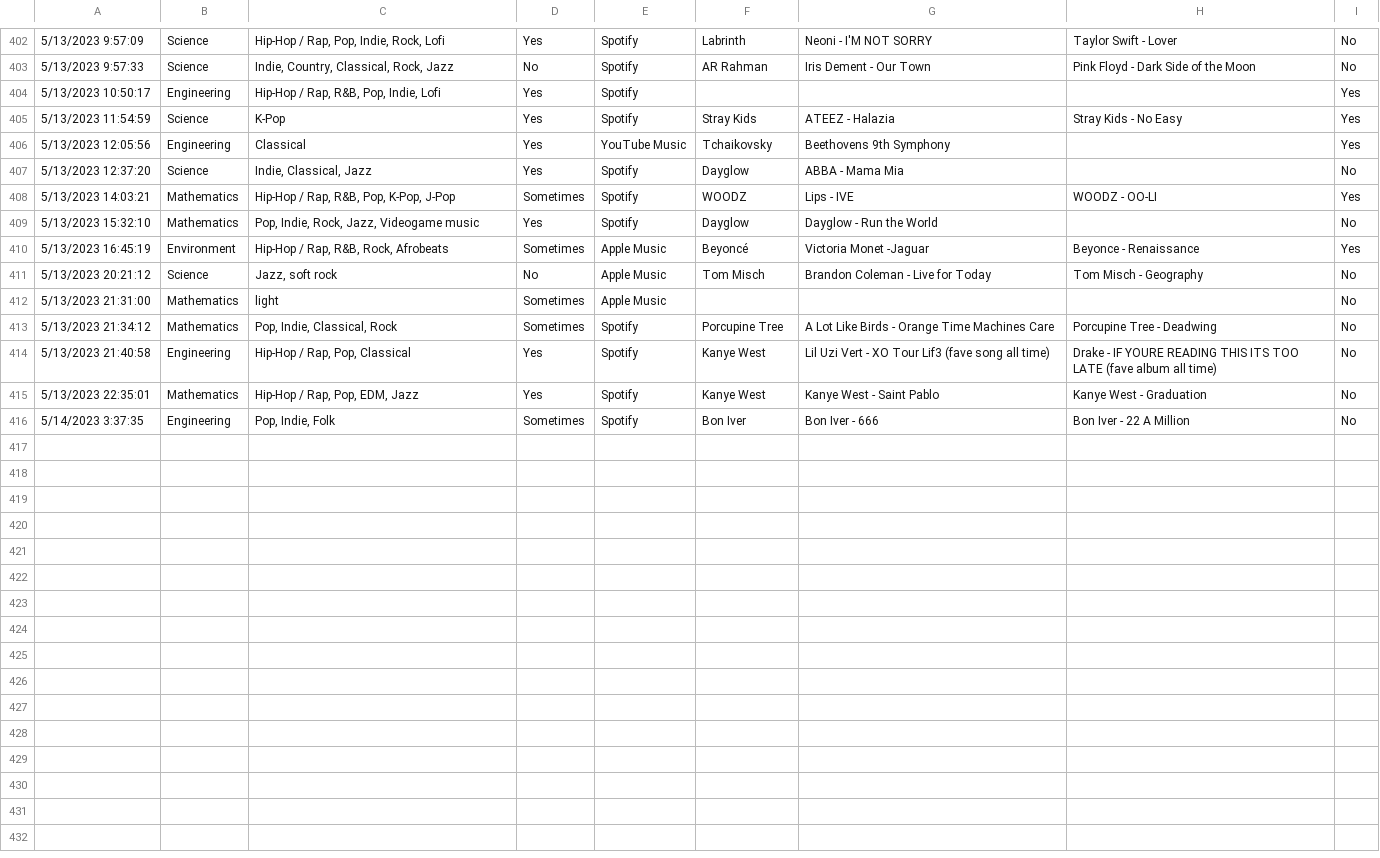
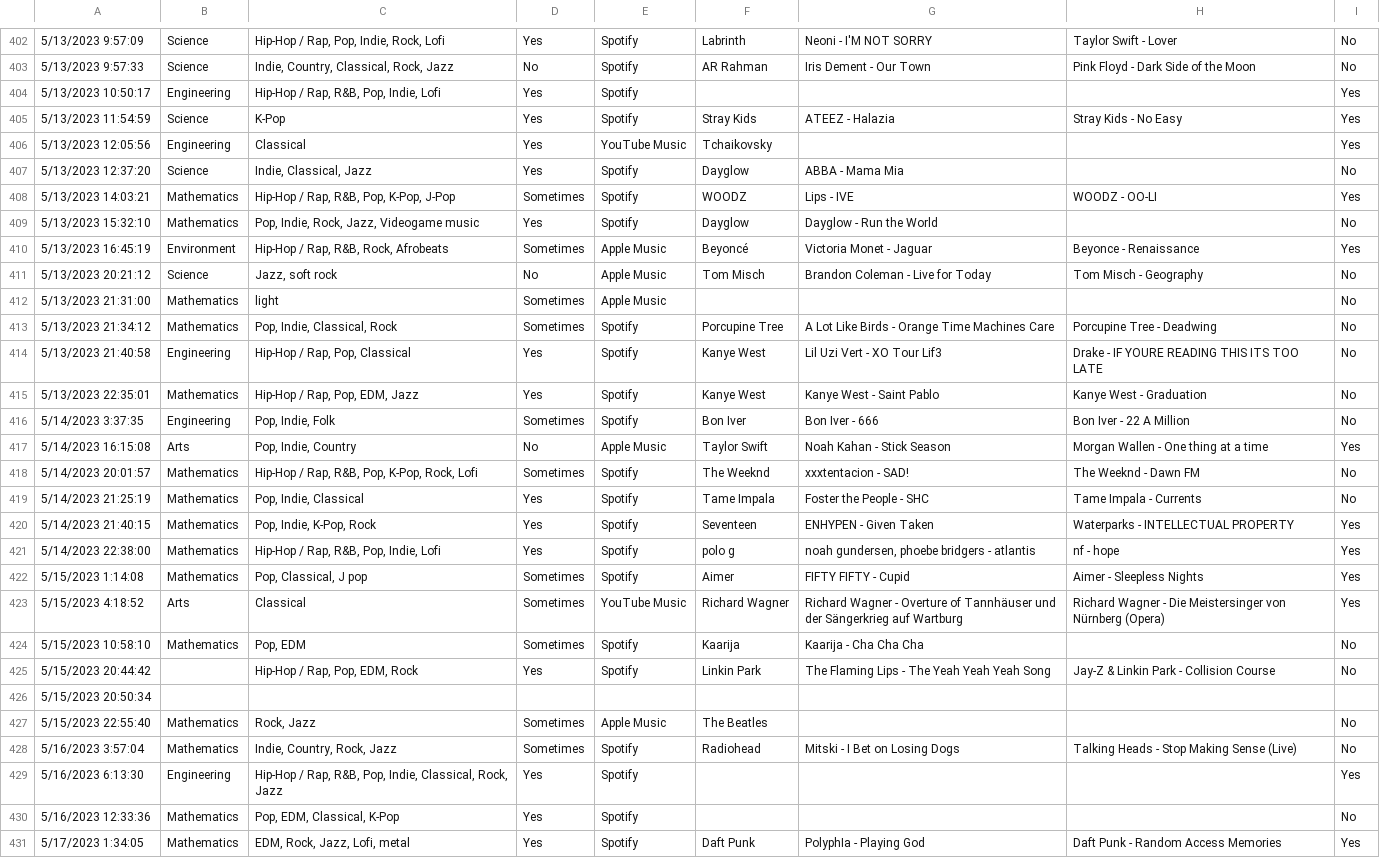
Before and after one commit to adam-han/uwaterloo-music, a CSV file: responses-data.csv, drawn as a sheet; only a part is shown, gaps mark what is left out; the diff covers the shown part only; the diff names each change by its address in the sheet, - before the commit and + after, or states it on an @@ line.

Commit message:
updated data set

```diff
--- a/responses-data.csv
+++ b/responses-data.csv
-G406: Beethovens 9th Symphony
+G406: (empty)
-G410: Victoria Monet -Jaguar
+G410: Victoria Monet - Jaguar
-G414: Lil Uzi Vert - XO Tour Lif3 (fave song all time)
+G414: Lil Uzi Vert - XO Tour Lif3
-H414: …TOO LATE (fave album all time)
+H414: …TOO LATE
+row 417: 5/14/2023 16:15:08 | Arts | Pop, Indie, Country | No | Apple Music | Taylor Swift | Noah Kahan - Stick Season | Morgan Wallen - One thing at a time | Yes
+row 418: 5/14/2023 20:01:57 | Mathematics | Hip-Hop / Rap, R&B, Pop, K-Pop, Rock, Lofi | Sometimes | Spotify | The Weeknd | xxxtentacion - SAD! | The Weeknd - Dawn FM | No
+row 419: 5/14/2023 21:25:19 | Mathematics | Pop, Indie, Classical | Yes | Spotify | Tame Impala | Foster the People - SHC | Tame Impala - Currents | No
+row 420: 5/14/2023 21:40:15 | Mathematics | Pop, Indie, K-Pop, Rock | Yes | Spotify | Seventeen | ENHYPEN - Given Taken | Waterparks - INTELLECTUAL PROPERTY | Yes
+row 421: 5/14/2023 22:38:00 | Mathematics | Hip-Hop / Rap, R&B, Pop, Indie, Lofi | Yes | Spotify | polo g | noah gundersen, phoebe bridgers - atlantis | nf - hope | Yes
+row 422: 5/15/2023 1:14:08 | Mathematics | Pop, Classical, J pop | Sometimes | Spotify | Aimer | FIFTY FIFTY - Cupid | Aimer - Sleepless Nights | Yes
+row 423: 5/15/2023 4:18:52 | Arts | Classical | Sometimes | YouTube Music | Richard Wagner | Richard Wagner - Overture of Tannhäuser und der Sängerkrieg auf Wartburg | Richard Wagner - Die Meistersinger von Nürnberg (Opera) | Yes
+row 424: 5/15/2023 10:58:10 | Mathematics | Pop, EDM | Sometimes | Spotify | Kaarija | Kaarija - Cha Cha Cha |  | No
+row 425: 5/15/2023 20:44:42 |  | Hip-Hop / Rap, Pop, EDM, Rock | Yes | Spotify | Linkin Park | The Flaming Lips - The Yeah Yeah Yeah Song | Jay-Z & Linkin Park - Collision Course | No
+row 426: 5/15/2023 20:50:34
+row 427: 5/15/2023 22:55:40 | Mathematics | Rock, Jazz | Sometimes | Apple Music | The Beatles |  |  | No
+row 428: 5/16/2023 3:57:04 | Mathematics | Indie, Country, Rock, Jazz | Sometimes | Spotify | Radiohead | Mitski - I Bet on Losing Dogs | Talking Heads - Stop Making Sense (Live) | No
+row 429: 5/16/2023 6:13:30 | Engineering | Hip-Hop / Rap, R&B, Pop, Indie, Classical, Rock, Jazz | Yes | Spotify |  |  |  | Yes
+row 430: 5/16/2023 12:33:36 | Mathematics | Pop, EDM, Classical, K-Pop | Yes | Spotify |  |  |  | No
+row 431: 5/17/2023 1:34:05 | Mathematics | EDM, Rock, Jazz, Lofi, metal | Yes | Spotify | Daft Punk | PolyphIa - Playing God | Daft Punk - Random Access Memories | Yes
```
Also changed, not shown: 39 edited cells elsewhere in this file.
